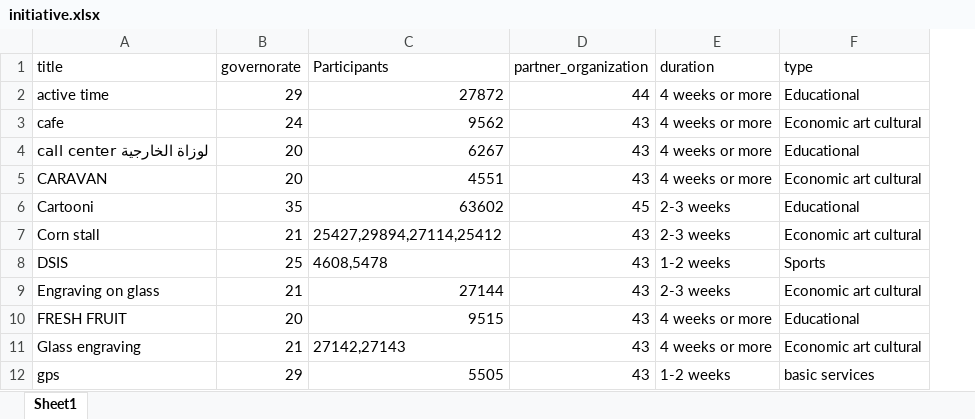
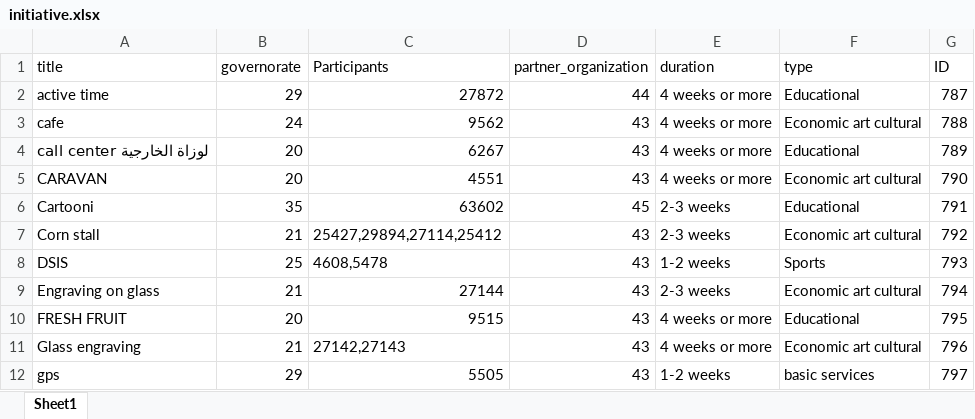
Before and after one commit to UNICEFLebanonInnovation/YouthRefferalPlatform, an Excel workbook: initiative.xlsx, sheet Sheet1, drawn as a sheet; only a part is shown; values as stored, in another font and other column widths than the file's, no borders; the diff names each change by its address in the sheet, - before the commit and + after, or states it on an @@ line.

Commit message:
no excel

```diff
--- a/initiative.xlsx (sheet Sheet1)
+++ b/initiative.xlsx (sheet Sheet1)
+column G (ID), rows 2-12: 787 | 788 | 789 | 790 | 791 | 792 | 793 | 794 | 795 | 796 | 797
```
Also changed, not shown: 1 other file.
